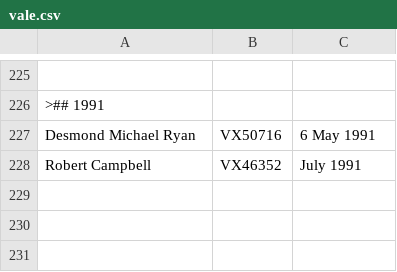
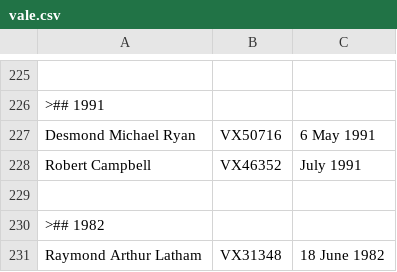
Before and after one commit to git-224/website-source, a CSV file: webpages/vale.csv, drawn as a sheet; only a part is shown, gaps mark what is left out; the diff names each change by its address in the sheet, - before the commit and + after, or states it on an @@ line.

Commit message:
Update vale.csv

```diff
--- a/webpages/vale.csv
+++ b/webpages/vale.csv
+row 229: (empty)
+row 230: >## 1982
+row 231: Raymond Arthur Latham | VX31348 | 18 June 1982
```
